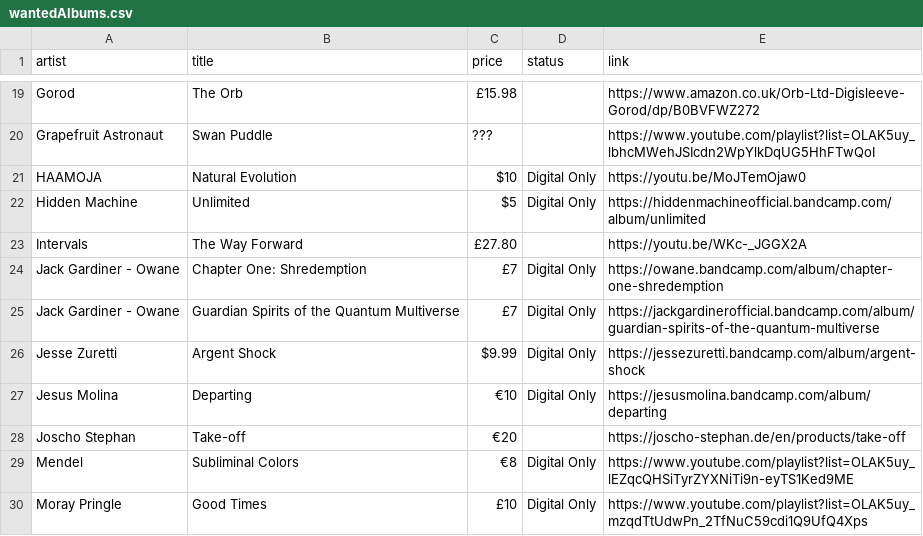
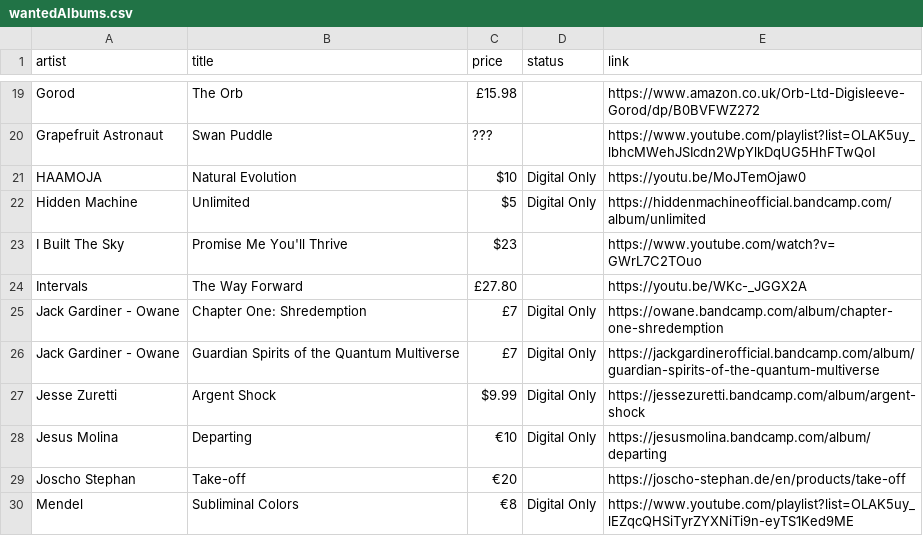
Before and after one commit to benkio/benkio.github.io, a CSV file: data/wantedAlbums.csv, drawn as a sheet; only a part is shown, gaps mark what is left out; the shorter side is filled out with more unchanged rows; the diff names each change by its address in the sheet, - before the commit and + after, or states it on an @@ line.

Commit message:
➕ `I Built The Sky - Promise Me You'll Thrive`

```diff
--- a/data/wantedAlbums.csv
+++ b/data/wantedAlbums.csv
+row 23: I Built The Sky | Promise Me You'll Thrive | $23 |  | https://www.youtube.com/watch?v=GWrL7C2TOuo
```
Also changed, not shown: 1 other file.
